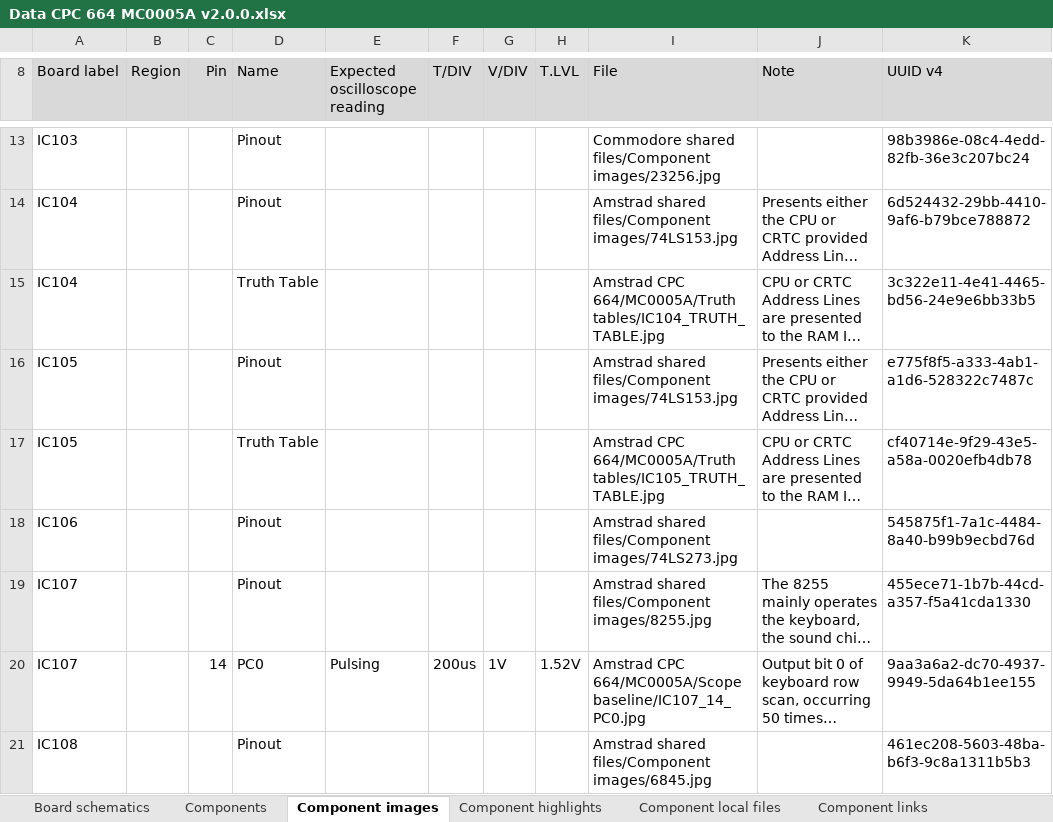
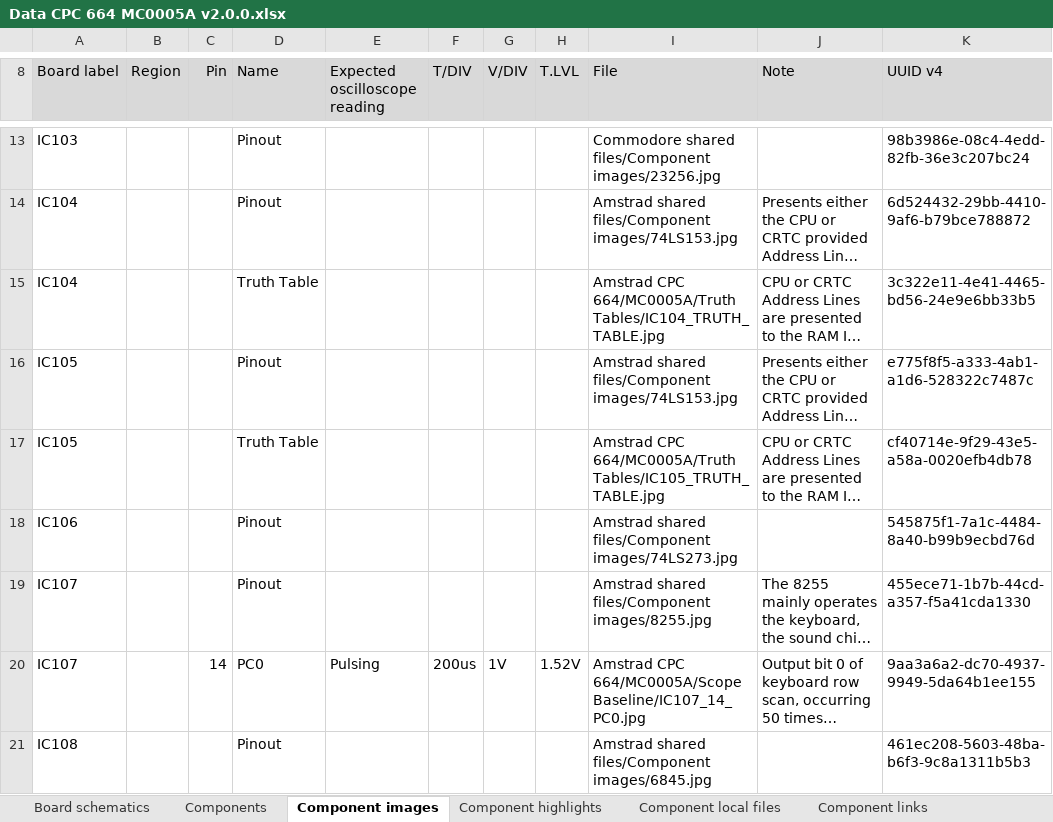
Before and after one commit to HovKlan-DH/Commodore-Repair-Toolbox, an Excel workbook: Assets/Data/Amstrad CPC 664/MC0005A/Data CPC 664 MC0005A v2.0.0.xlsx, sheet Component images, drawn as a sheet; only a part is shown, gaps mark what is left out; long unchanged cells end in …; values as stored, in another font and other column widths than the file's, no borders; the diff covers the shown part only; the diff names each change by its address in the sheet, - before the commit and + after, or states it on an @@ line.

Commit message:
Corrected Case Warning
Corrected case for Scope Baseline and Truth Tables

```diff
--- a/Assets/Data/Amstrad CPC 664/MC0005A/Data CPC 664 MC0005A v2.0.0.xlsx (sheet Component images)
+++ b/Assets/Data/Amstrad CPC 664/MC0005A/Data CPC 664 MC0005A v2.0.0.xlsx (sheet Component images)
-I15 (File): …CPC 664/MC0005A/Truth tables/IC104_TRUTH_TABLE.jpg
+I15 (File): …CPC 664/MC0005A/Truth Tables/IC104_TRUTH_TABLE.jpg
-I17 (File): …CPC 664/MC0005A/Truth tables/IC105_TRUTH_TABLE.jpg
+I17 (File): …CPC 664/MC0005A/Truth Tables/IC105_TRUTH_TABLE.jpg
-I20 (File): …CPC 664/MC0005A/Scope baseline/IC107_14_PC0.jpg
+I20 (File): …CPC 664/MC0005A/Scope Baseline/IC107_14_PC0.jpg
```
Also changed, not shown: 83 edited cells elsewhere in this sheet, sheet Board schematics.
